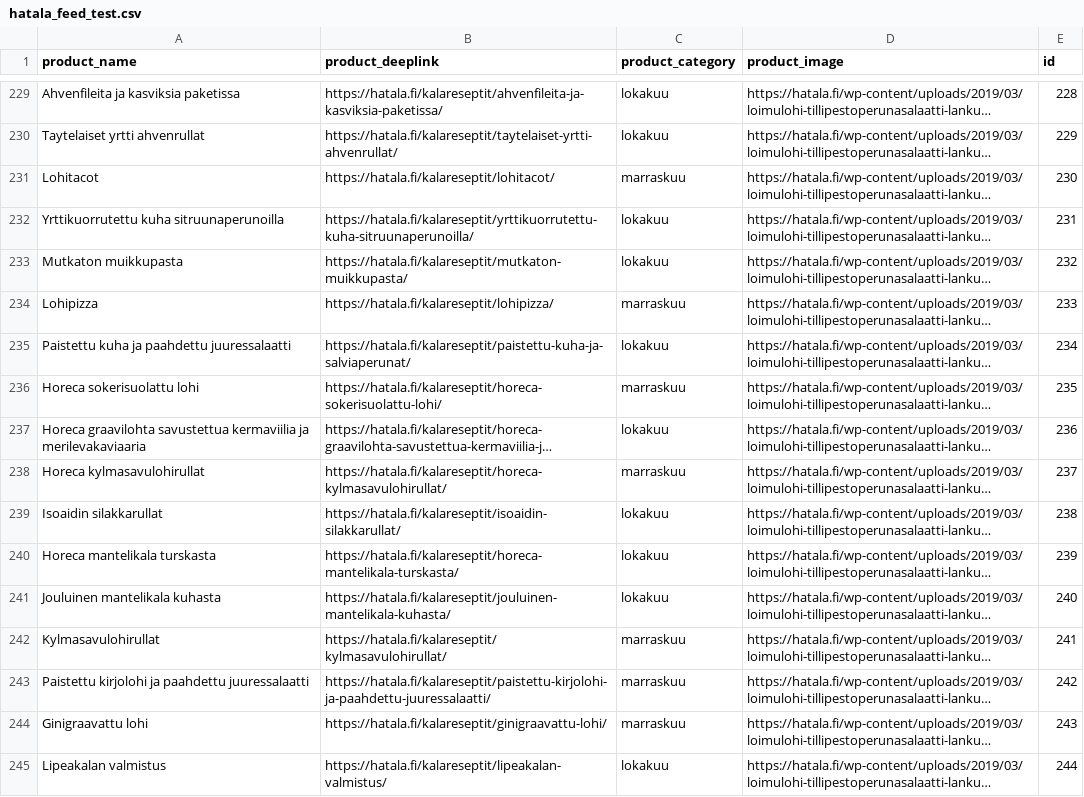
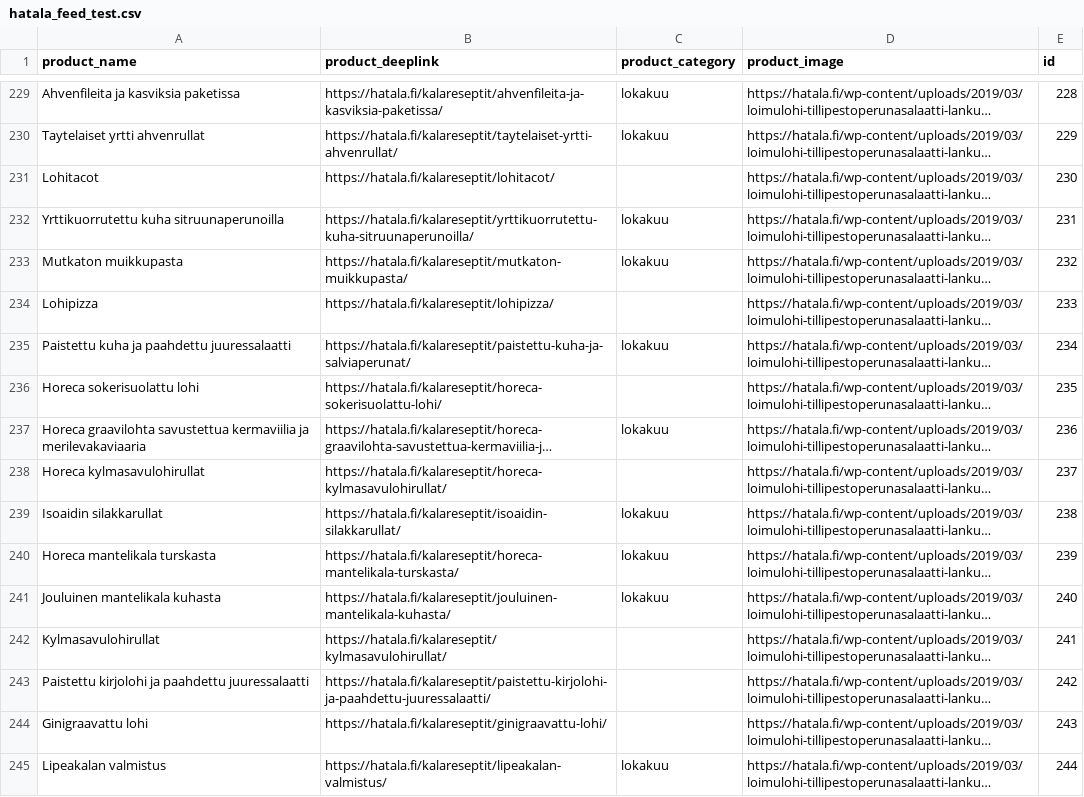
Before and after one commit to TaneliAvidly/Hatala_feeds, a CSV file: hatala_feed_test.csv, drawn as a sheet; only a part is shown, gaps mark what is left out; long unchanged cells end in …; the diff covers the shown part only; the diff names each change by its address in the sheet, - before the commit and + after, or states it on an @@ line.

```diff
--- a/hatala_feed_test.csv
+++ b/hatala_feed_test.csv
-C231 (product_category): marraskuu
+C231 (product_category): (empty)
-C234 (product_category): marraskuu
+C234 (product_category): (empty)
-C236 (product_category): marraskuu
+C236 (product_category): (empty)
-C238 (product_category): marraskuu
+C238 (product_category): (empty)
-C242:C244 (product_category): marraskuu
+C242:C244 (product_category): (empty)
```
Also changed, not shown: 106 edited cells elsewhere in this file.
